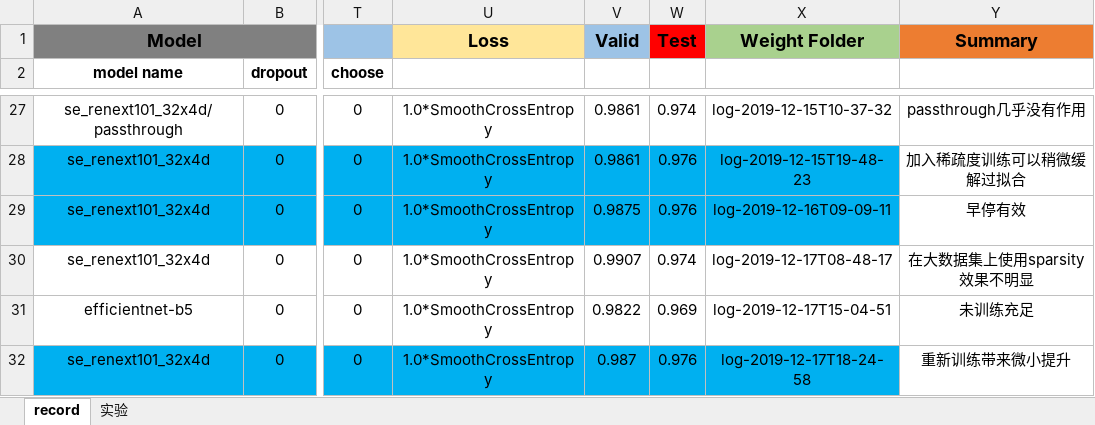
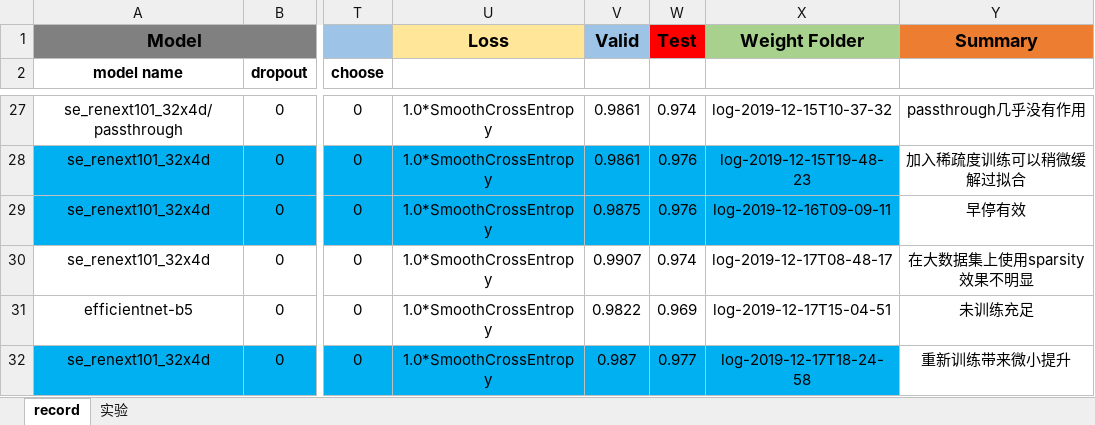
Before and after one commit to XiangqianMa/AI-Competition-HuaWei, an Excel workbook: record_mxq.xlsx, sheet record, drawn as a sheet; only a part is shown, gaps mark what is left out; values as stored, in another font and other column widths than the file's, no borders; the diff names each change by its address in the sheet, - before the commit and + after, or states it on an @@ line.

```diff
--- a/record_mxq.xlsx (sheet record)
+++ b/record_mxq.xlsx (sheet record)
-W32: 0.976
+W32: 0.977
```
Also changed, not shown: 11 other files.
